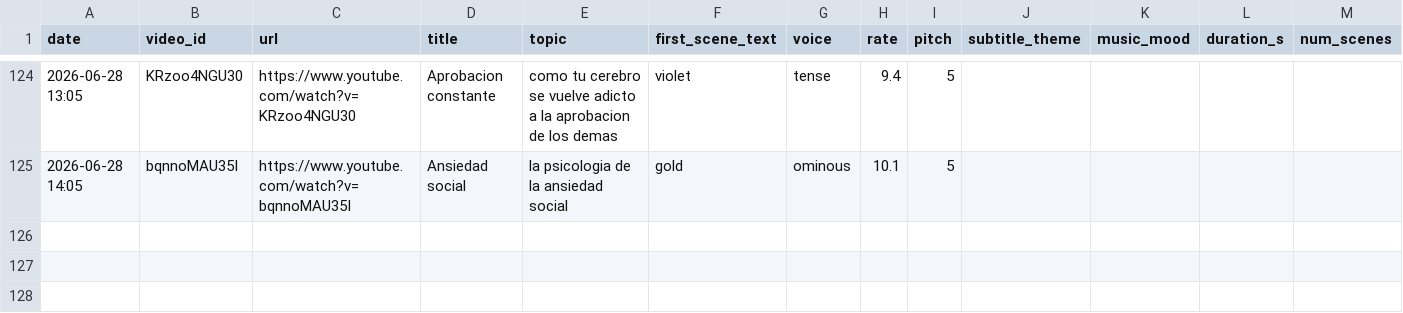
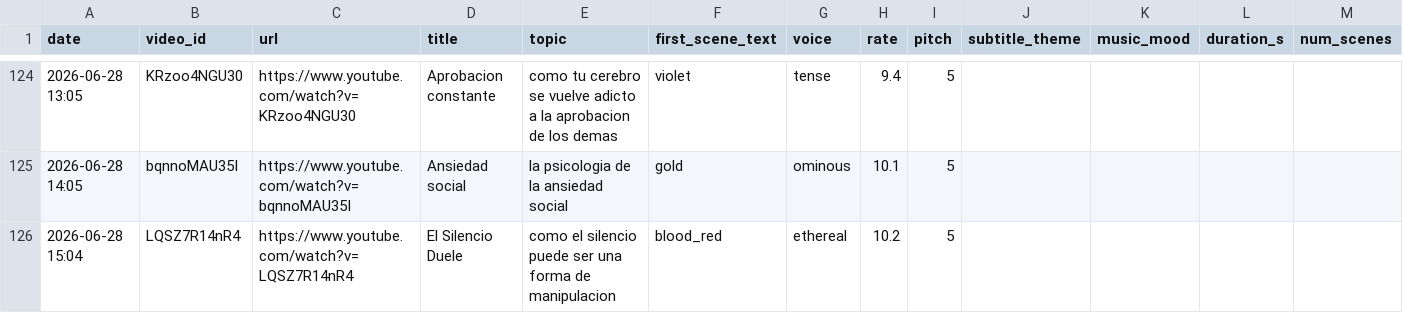
Before and after one commit to mohamedboyauzan1003/auto-youtube, a CSV file: cache/video_log.csv, drawn as a sheet; only a part is shown, gaps mark what is left out.

```diff
--- a/cache/video_log.csv
+++ b/cache/video_log.csv
@@ -125 +125,2 @@ date,video_id,url,title,topic,first_scene_text,voice,rate,pitch,subtitle_theme,m
 2026-06-28 14:05,bqnnoMAU35I,https://www.youtube.com/watch?v=bqnnoMAU35I,Ansiedad social,la psicologia de la ansiedad social,gold,ominous,10.1,5
+2026-06-28 15:04,LQSZ7R14nR4,https://www.youtube.com/watch?v=LQSZ7R14nR4,El Silencio Duele,como el silencio puede ser una forma de manipulacion,blood_red,ethereal,10.2,5
```
Also changed, not shown: 1 other file.
